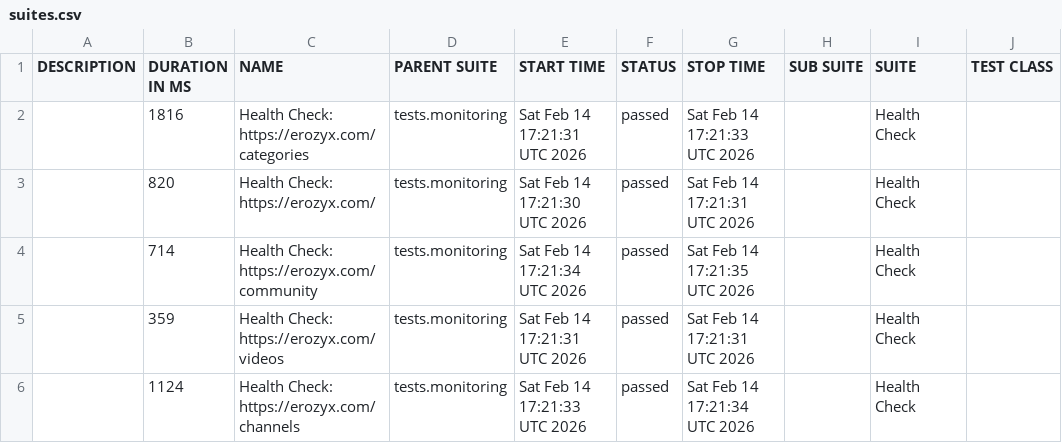
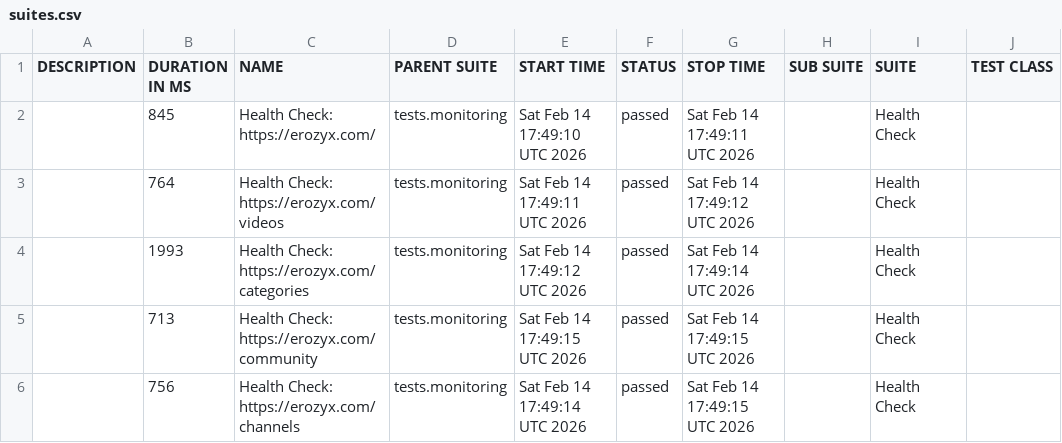
Before and after one commit to mike-novozhenov/AUTOMATION_VTUBE, a CSV file: data/suites.csv, drawn as a sheet; only a part is shown; the diff names each change by its address in the sheet, - before the commit and + after, or states it on an @@ line.

```diff
--- a/data/suites.csv
+++ b/data/suites.csv
-B2 (DURATION IN MS): 1816
+B2 (DURATION IN MS): 845
-C2 (NAME): Health Check: https://erozyx.com/categories
+C2 (NAME): Health Check: https://erozyx.com/
-E2 (START TIME): Sat Feb 14 17:21:31 UTC 2026
+E2 (START TIME): Sat Feb 14 17:49:10 UTC 2026
-G2 (STOP TIME): Sat Feb 14 17:21:33 UTC 2026
+G2 (STOP TIME): Sat Feb 14 17:49:11 UTC 2026
-B3 (DURATION IN MS): 820
+B3 (DURATION IN MS): 764
-C3 (NAME): Health Check: https://erozyx.com/
+C3 (NAME): Health Check: https://erozyx.com/videos
-E3 (START TIME): Sat Feb 14 17:21:30 UTC 2026
+E3 (START TIME): Sat Feb 14 17:49:11 UTC 2026
-G3 (STOP TIME): Sat Feb 14 17:21:31 UTC 2026
+G3 (STOP TIME): Sat Feb 14 17:49:12 UTC 2026
-B4 (DURATION IN MS): 714
+B4 (DURATION IN MS): 1993
-C4 (NAME): Health Check: https://erozyx.com/community
+C4 (NAME): Health Check: https://erozyx.com/categories
-E4 (START TIME): Sat Feb 14 17:21:34 UTC 2026
+E4 (START TIME): Sat Feb 14 17:49:12 UTC 2026
-G4 (STOP TIME): Sat Feb 14 17:21:35 UTC 2026
+G4 (STOP TIME): Sat Feb 14 17:49:14 UTC 2026
-B5 (DURATION IN MS): 359
+B5 (DURATION IN MS): 713
-C5 (NAME): Health Check: https://erozyx.com/videos
+C5 (NAME): Health Check: https://erozyx.com/community
-E5 (START TIME): Sat Feb 14 17:21:31 UTC 2026
+E5 (START TIME): Sat Feb 14 17:49:15 UTC 2026
-G5 (STOP TIME): Sat Feb 14 17:21:31 UTC 2026
+G5 (STOP TIME): Sat Feb 14 17:49:15 UTC 2026
-B6 (DURATION IN MS): 1124
+B6 (DURATION IN MS): 756
-E6 (START TIME): Sat Feb 14 17:21:33 UTC 2026
+E6 (START TIME): Sat Feb 14 17:49:14 UTC 2026
-G6 (STOP TIME): Sat Feb 14 17:21:34 UTC 2026
+G6 (STOP TIME): Sat Feb 14 17:49:15 UTC 2026
```
Also changed, not shown: 40 other files.
